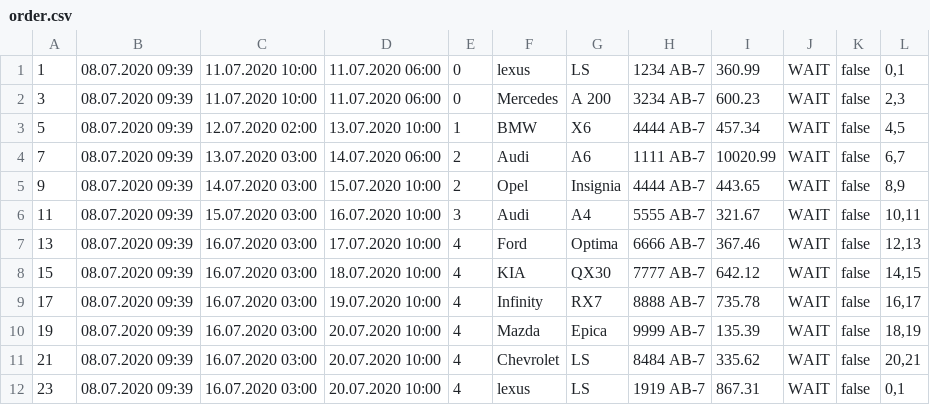
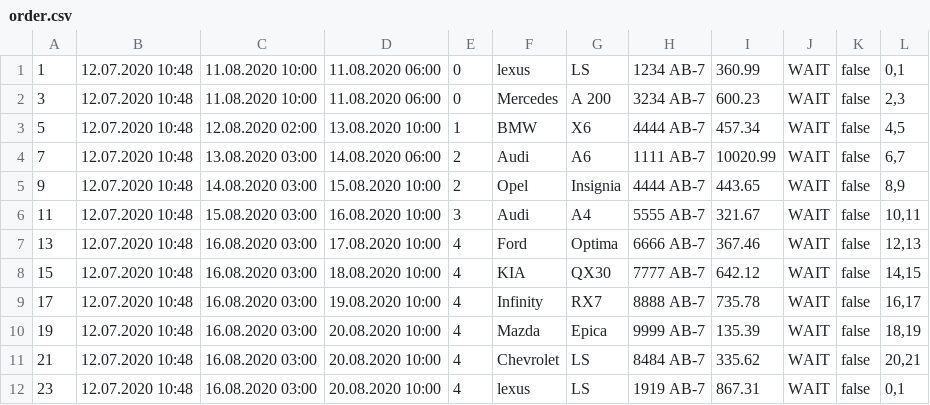
Before and after one commit to Gremlin100004/java-training, a CSV file: resources/csv/order.csv, drawn as a sheet.

Commit message:
[HW8] Update data

```diff
--- a/resources/csv/order.csv
+++ b/resources/csv/order.csv
@@ -1,12 +1,12 @@
-1,08.07.2020 09:39,11.07.2020 10:00,11.07.2020 06:00,0,lexus,LS,1234 AB-7,360.99,WAIT,false,"0,1"
-3,08.07.2020 09:39,11.07.2020 10:00,11.07.2020 06:00,0,Mercedes,A 200,3234 AB-7,600.23,WAIT,false,"2,3"
-5,08.07.2020 09:39,12.07.2020 02:00,13.07.2020 10:00,1,BMW,X6,4444 AB-7,457.34,WAIT,false,"4,5"
-7,08.07.2020 09:39,13.07.2020 03:00,14.07.2020 06:00,2,Audi,A6,1111 AB-7,10020.99,WAIT,false,"6,7"
-9,08.07.2020 09:39,14.07.2020 03:00,15.07.2020 10:00,2,Opel,Insignia,4444 AB-7,443.65,WAIT,false,"8,9"
-11,08.07.2020 09:39,15.07.2020 03:00,16.07.2020 10:00,3,Audi,A4,5555 AB-7,321.67,WAIT,false,"10,11"
-13,08.07.2020 09:39,16.07.2020 03:00,17.07.2020 10:00,4,Ford,Optima,6666 AB-7,367.46,WAIT,false,"12,13"
-15,08.07.2020 09:39,16.07.2020 03:00,18.07.2020 10:00,4,KIA,QX30,7777 AB-7,642.12,WAIT,false,"14,15"
-17,08.07.2020 09:39,16.07.2020 03:00,19.07.2020 10:00,4,Infinity,RX7,8888 AB-7,735.78,WAIT,false,"16,17"
-19,08.07.2020 09:39,16.07.2020 03:00,20.07.2020 10:00,4,Mazda,Epica,9999 AB-7,135.39,WAIT,false,"18,19"
-21,08.07.2020 09:39,16.07.2020 03:00,20.07.2020 10:00,4,Chevrolet,LS,8484 AB-7,335.62,WAIT,false,"20,21"
-23,08.07.2020 09:39,16.07.2020 03:00,20.07.2020 10:00,4,lexus,LS,1919 AB-7,867.31,WAIT,false,"0,1"
+1,12.07.2020 10:48,11.08.2020 10:00,11.08.2020 06:00,0,lexus,LS,1234 AB-7,360.99,WAIT,false,"0,1"
+3,12.07.2020 10:48,11.08.2020 10:00,11.08.2020 06:00,0,Mercedes,A 200,3234 AB-7,600.23,WAIT,false,"2,3"
+5,12.07.2020 10:48,12.08.2020 02:00,13.08.2020 10:00,1,BMW,X6,4444 AB-7,457.34,WAIT,false,"4,5"
+7,12.07.2020 10:48,13.08.2020 03:00,14.08.2020 06:00,2,Audi,A6,1111 AB-7,10020.99,WAIT,false,"6,7"
+9,12.07.2020 10:48,14.08.2020 03:00,15.08.2020 10:00,2,Opel,Insignia,4444 AB-7,443.65,WAIT,false,"8,9"
+11,12.07.2020 10:48,15.08.2020 03:00,16.08.2020 10:00,3,Audi,A4,5555 AB-7,321.67,WAIT,false,"10,11"
+13,12.07.2020 10:48,16.08.2020 03:00,17.08.2020 10:00,4,Ford,Optima,6666 AB-7,367.46,WAIT,false,"12,13"
+15,12.07.2020 10:48,16.08.2020 03:00,18.08.2020 10:00,4,KIA,QX30,7777 AB-7,642.12,WAIT,false,"14,15"
+17,12.07.2020 10:48,16.08.2020 03:00,19.08.2020 10:00,4,Infinity,RX7,8888 AB-7,735.78,WAIT,false,"16,17"
+19,12.07.2020 10:48,16.08.2020 03:00,20.08.2020 10:00,4,Mazda,Epica,9999 AB-7,135.39,WAIT,false,"18,19"
+21,12.07.2020 10:48,16.08.2020 03:00,20.08.2020 10:00,4,Chevrolet,LS,8484 AB-7,335.62,WAIT,false,"20,21"
+23,12.07.2020 10:48,16.08.2020 03:00,20.08.2020 10:00,4,lexus,LS,1919 AB-7,867.31,WAIT,false,"0,1"
```
Also changed, not shown: 2 other files.
